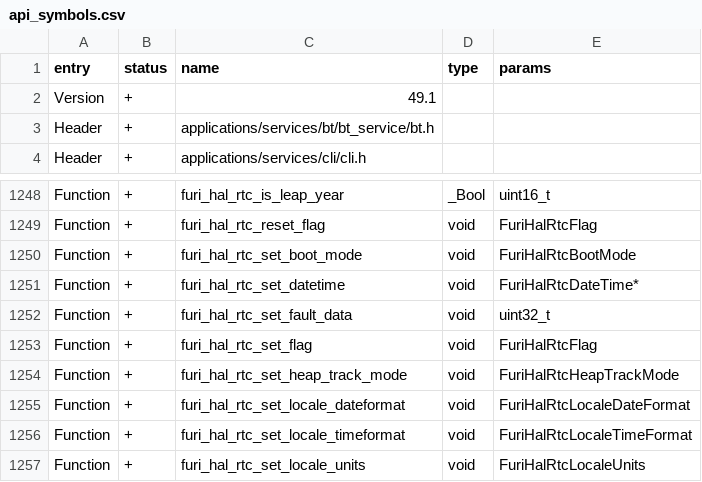
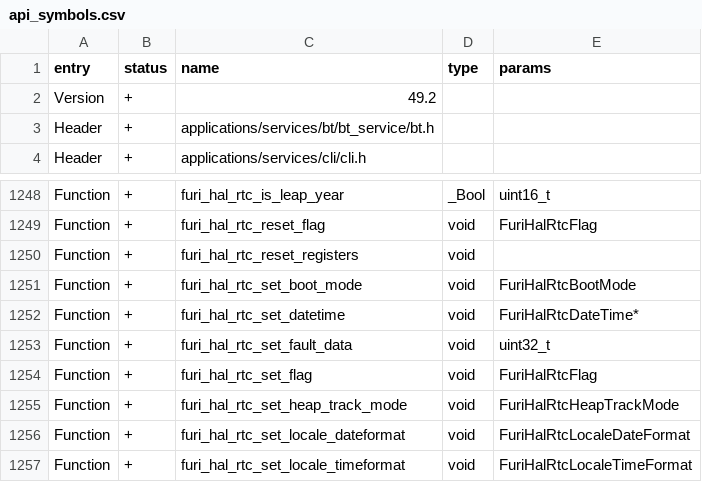
Before and after one commit to haisenteck/flipperzero-Haisenteck, a CSV file: targets/f18/api_symbols.csv, drawn as a sheet; only a part is shown, gaps mark what is left out; the shorter side is filled out with more unchanged rows.

Commit message:
FuriHal: RTC register reset API. New factory reset routine that wipes all RTC backup registers content. (flipperdevices#3288)

```diff
--- a/targets/f18/api_symbols.csv
+++ b/targets/f18/api_symbols.csv
@@ -1,3 +1,3 @@
 entry,status,name,type,params
-Version,+,49.1,,
+Version,+,49.2,,
 Header,+,applications/services/bt/bt_service/bt.h,,
@@ -1249,2 +1249,3 @@ Function,+,furi_hal_rtc_is_leap_year,_Bool,uint16_t
 Function,+,furi_hal_rtc_reset_flag,void,FuriHalRtcFlag
+Function,+,furi_hal_rtc_reset_registers,void,
 Function,+,furi_hal_rtc_set_boot_mode,void,FuriHalRtcBootMode
```
Also changed, not shown: targets/f7/api_symbols.csv, 22 other files.
